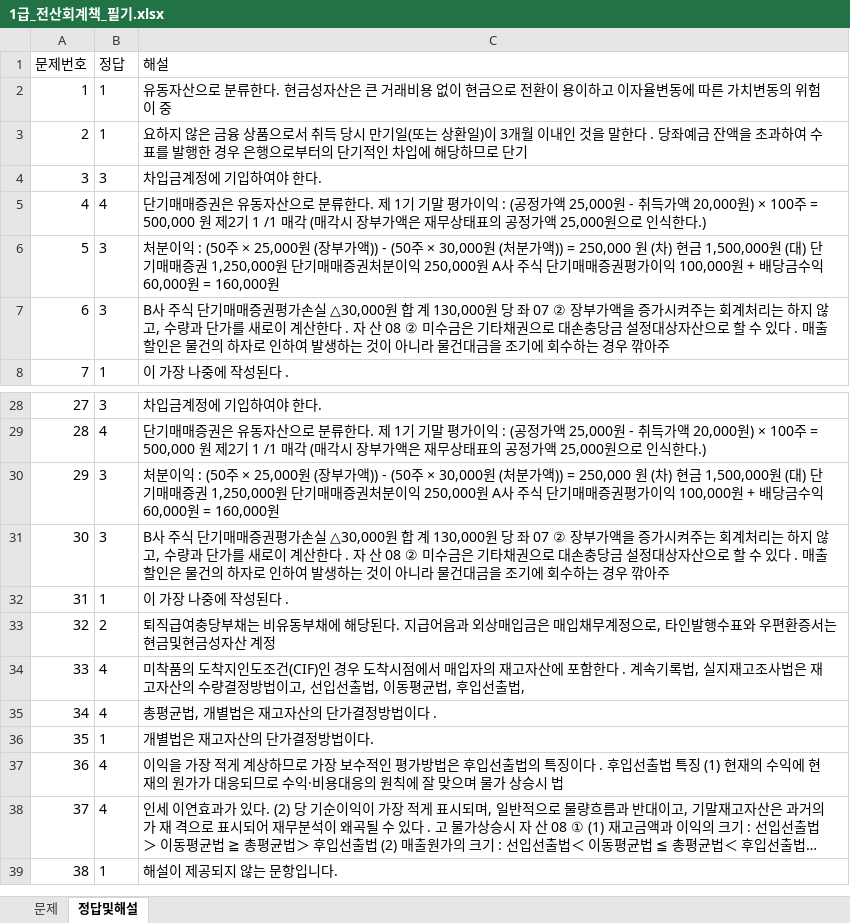
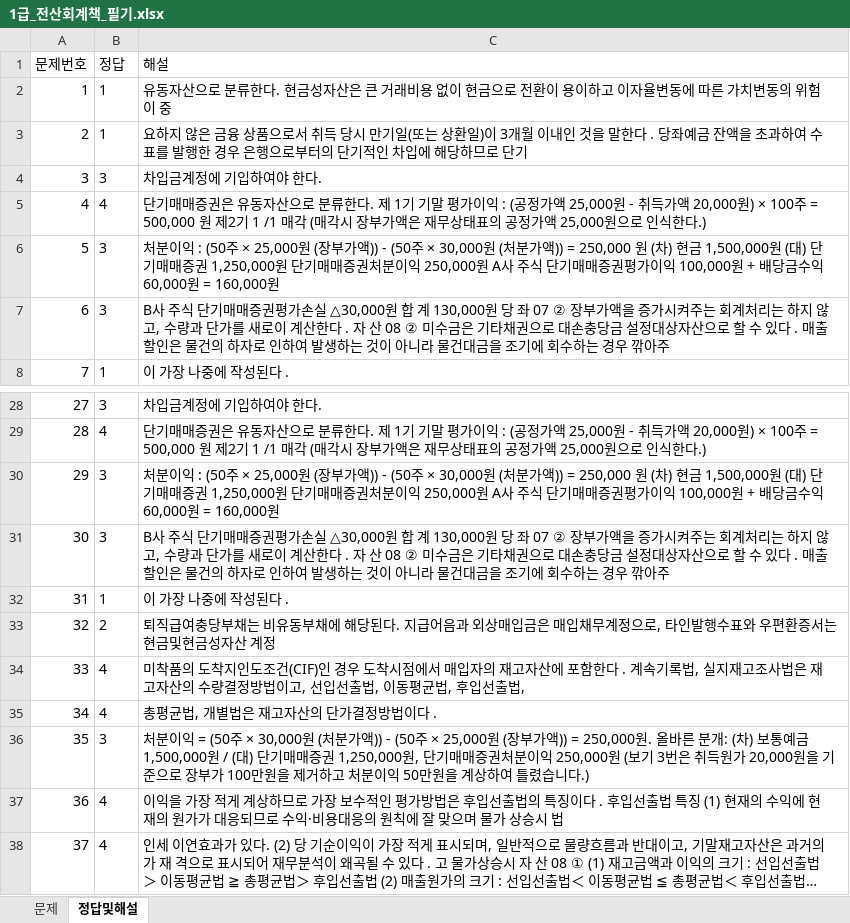
Before and after one commit to wooskor79/account, an Excel workbook: excels/1급_전산회계책_필기.xlsx, sheet 정답및해설, drawn as a sheet; only a part is shown, gaps mark what is left out; the shorter side is filled out with more unchanged rows; long unchanged cells end in …; values as stored, in another font and other column widths than the file's, no borders; the diff names each change by its address in the sheet, - before the commit and + after, or states it on an @@ line.

Commit message:
fix: sanitize excel typos, implement smart tag matching in worker, and render choices in wrong notes

```diff
--- a/excels/1급_전산회계책_필기.xlsx (sheet 정답및해설)
+++ b/excels/1급_전산회계책_필기.xlsx (sheet 정답및해설)
-C6 (해설): …(대) 단 기매매증…
+C6 (해설): …(대) 단기매매증…
-C30 (해설): …(대) 단 기매매증…
+C30 (해설): …(대) 단기매매증…
-B36 (정답): 1
+B36 (정답): 3
-C36 (해설): 개별법은 재고자산의 단가결정방법이다.
+C36 (해설): 처분이익 = (50주 × 30,000원 (처분가액)) - (50주 × 25,000원 (장부가액)) = 250,000원. 올바른 분개: (차) 보통예금 1,500,000원 / (대) 단기매매증권 1,250,000원, 단기매매증권처분이익 250,000원 (보기 3번은 취득원가 20,000원을 기준으로 장부가 100만원을 제거하고 처분이익 50만원을 계상하여 틀렸습니다.)
```
Also changed, not shown: sheet 문제, 2 other files.
